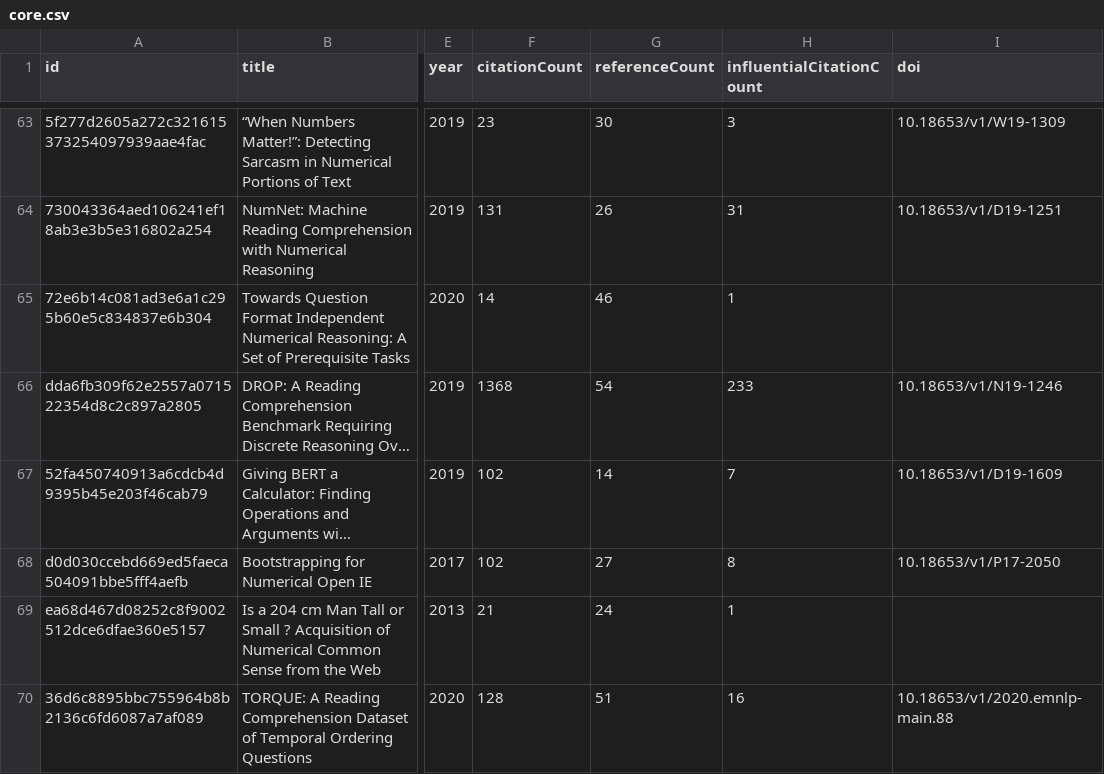
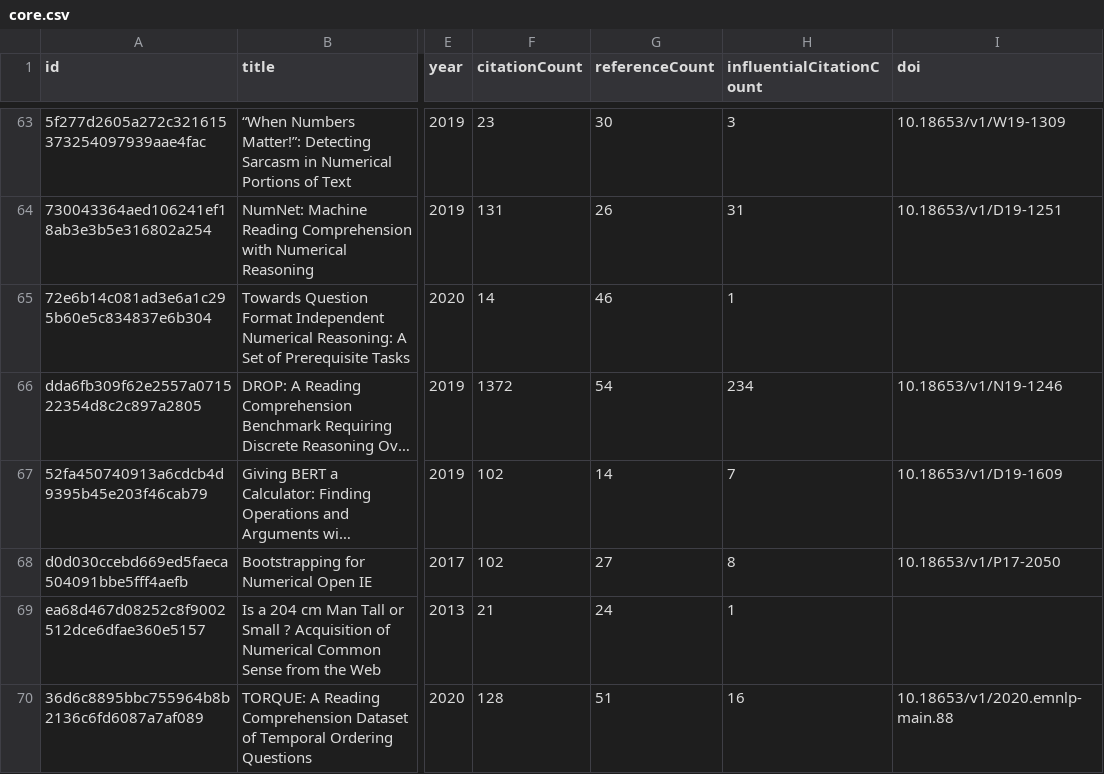
Before and after one commit to avijit-thawani/thesis-bibliography, a CSV file: data/core.csv, drawn as a sheet; only a part is shown, gaps mark what is left out; long unchanged cells end in …; the diff covers the shown part only; the diff names each change by its address in the sheet, - before the commit and + after, or states it on an @@ line.

```diff
--- a/data/core.csv
+++ b/data/core.csv
-F66 (citationCount): 1368
+F66 (citationCount): 1372
-H66 (influentialCitationCount): 233
+H66 (influentialCitationCount): 234
```
Also changed, not shown: 68 edited cells elsewhere in this file, 12 other files.
